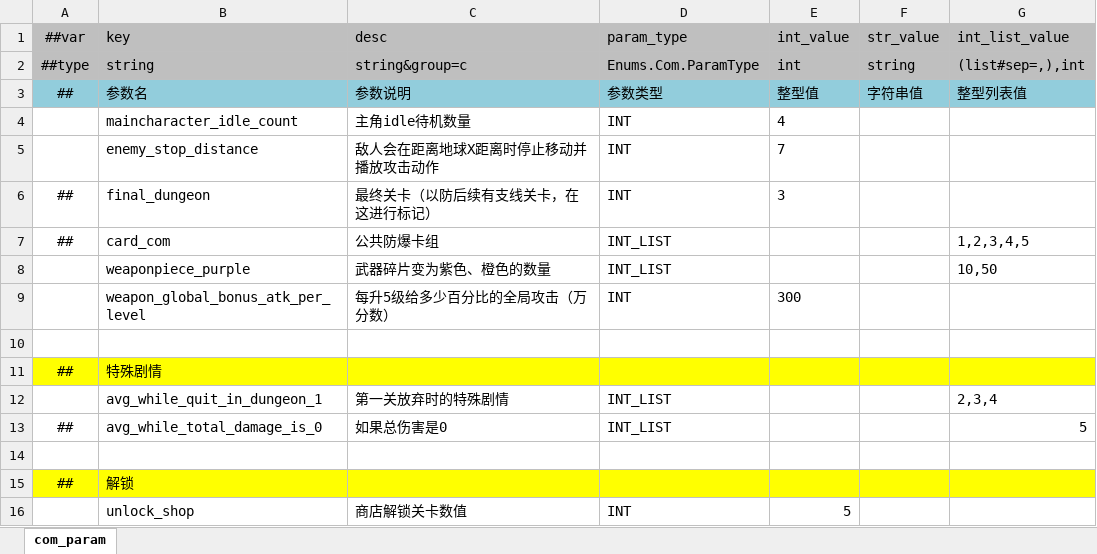
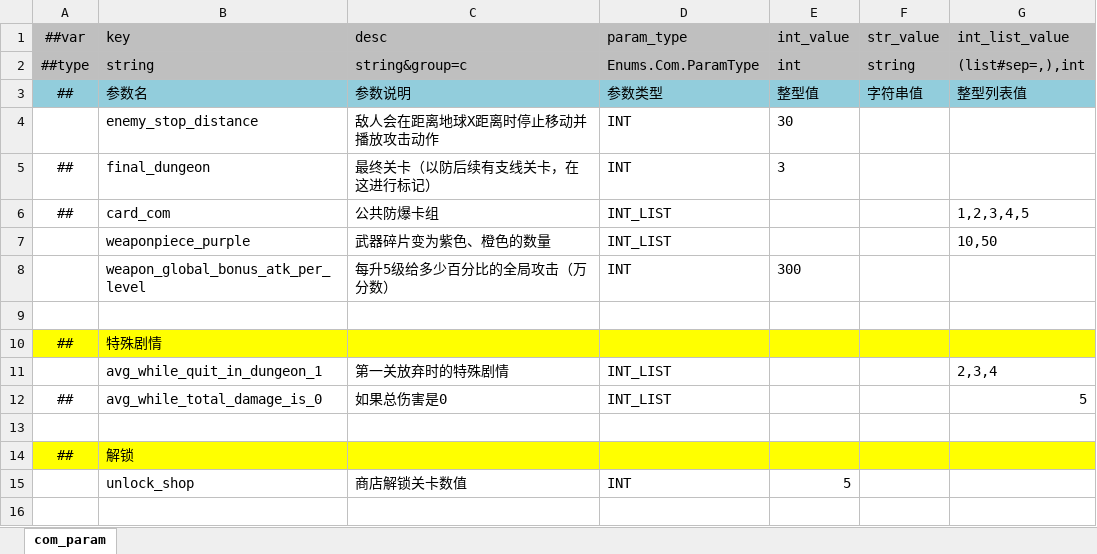
Before and after one commit to BroochWu/ZiStar, an Excel workbook: _ConfigExcels/Datas/com_global_param.xlsx, sheet com_param, drawn as a sheet; values as stored, in another font and other column widths than the file's, no borders; conditional formats not drawn; removed rows and columns are numbered as before the commit, all else as after; the diff names each change by its address in the sheet, - before the commit and + after, or states it on an @@ line.

```diff
--- a/_ConfigExcels/Datas/com_global_param.xlsx (sheet com_param)
+++ b/_ConfigExcels/Datas/com_global_param.xlsx (sheet com_param)
-row 4:  | maincharacter_idle_count | 主角idle待机数量 | INT | 4
-E4 (int_value): 7
+E4 (int_value): 30
```
Also changed, not shown: _ConfigExcels/Datas/dungeon_exp.xlsx, 4 other files.
